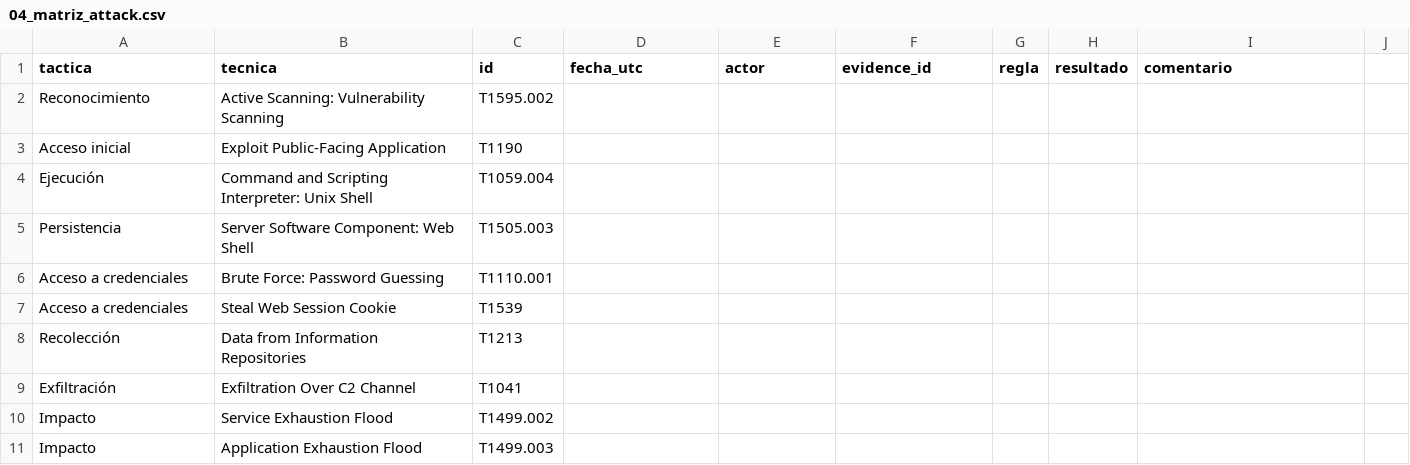
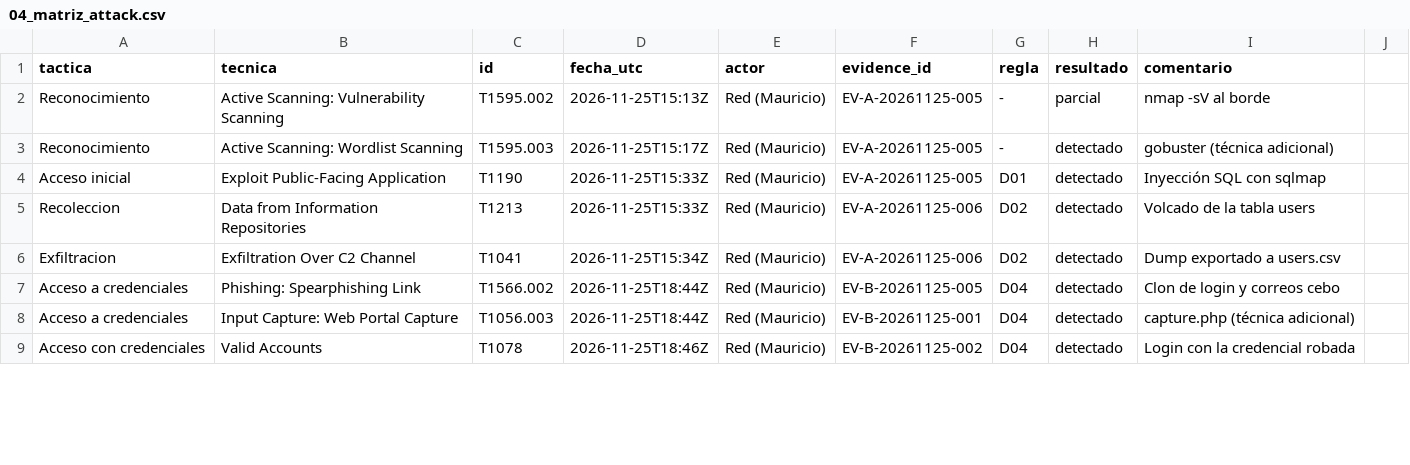
Before and after one commit to maximiliano1401/Kit_Estudiante_Red_vs_Blue, a CSV file: docs/04_matriz_attack.csv, drawn as a sheet; only a part is shown; the diff covers the shown part only.

```diff
--- a/docs/04_matriz_attack.csv
+++ b/docs/04_matriz_attack.csv
@@ -1,11 +1,9 @@
 tactica;tecnica;id;fecha_utc;actor;evidence_id;regla;resultado;comentario
-Reconocimiento;Active Scanning: Vulnerability Scanning;T1595.002;;;;;;
-Acceso inicial;Exploit Public-Facing Application;T1190;;;;;;
-Ejecución;Command and Scripting Interpreter: Unix Shell;T1059.004;;;;;;
-Persistencia;Server Software Component: Web Shell;T1505.003;;;;;;
-Acceso a credenciales;Brute Force: Password Guessing;T1110.001;;;;;;
-Acceso a credenciales;Steal Web Session Cookie;T1539;;;;;;
-Recolección;Data from Information Repositories;T1213;;;;;;
-Exfiltración;Exfiltration Over C2 Channel;T1041;;;;;;
-Impacto;Service Exhaustion Flood;T1499.002;;;;;;
-Impacto;Application Exhaustion Flood;T1499.003;;;;;;
+Reconocimiento;Active Scanning: Vulnerability Scanning;T1595.002;2026-11-25T15:13Z;Red (Mauricio);EV-A-20261125-005;-;parcial;nmap -sV al borde
+Reconocimiento;Active Scanning: Wordlist Scanning;T1595.003;2026-11-25T15:17Z;Red (Mauricio);EV-A-20261125-005;-;detectado;gobuster (técnica adicional)
+Acceso inicial;Exploit Public-Facing Application;T1190;2026-11-25T15:33Z;Red (Mauricio);EV-A-20261125-005;D01;detectado;Inyección SQL con sqlmap
+Recoleccion;Data from Information Repositories;T1213;2026-11-25T15:33Z;Red (Mauricio);EV-A-20261125-006;D02;detectado;Volcado de la tabla users
+Exfiltracion;Exfiltration Over C2 Channel;T1041;2026-11-25T15:34Z;Red (Mauricio);EV-A-20261125-006;D02;detectado;Dump exportado a users.csv
+Acceso a credenciales;Phishing: Spearphishing Link;T1566.002;2026-11-25T18:44Z;Red (Mauricio);EV-B-20261125-005;D04;detectado;Clon de login y correos cebo
+Acceso a credenciales;Input Capture: Web Portal Capture;T1056.003;2026-11-25T18:44Z;Red (Mauricio);EV-B-20261125-001;D04;detectado;capture.php (técnica adicional)
+Acceso con credenciales;Valid Accounts;T1078;2026-11-25T18:46Z;Red (Mauricio);EV-B-20261125-002;D04;detectado;Login con la credencial robada
```
Also changed, not shown: 4 added rows elsewhere in this file, docs/05_catalogo_detecciones.csv, 5 other files.
